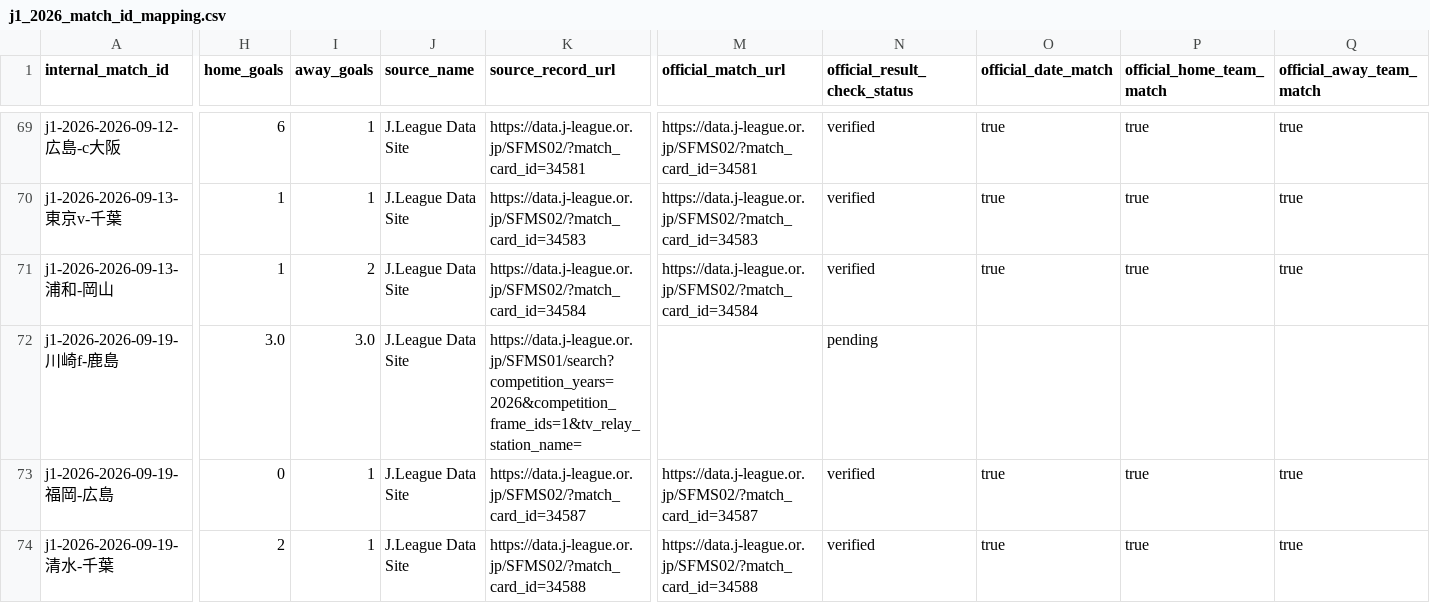
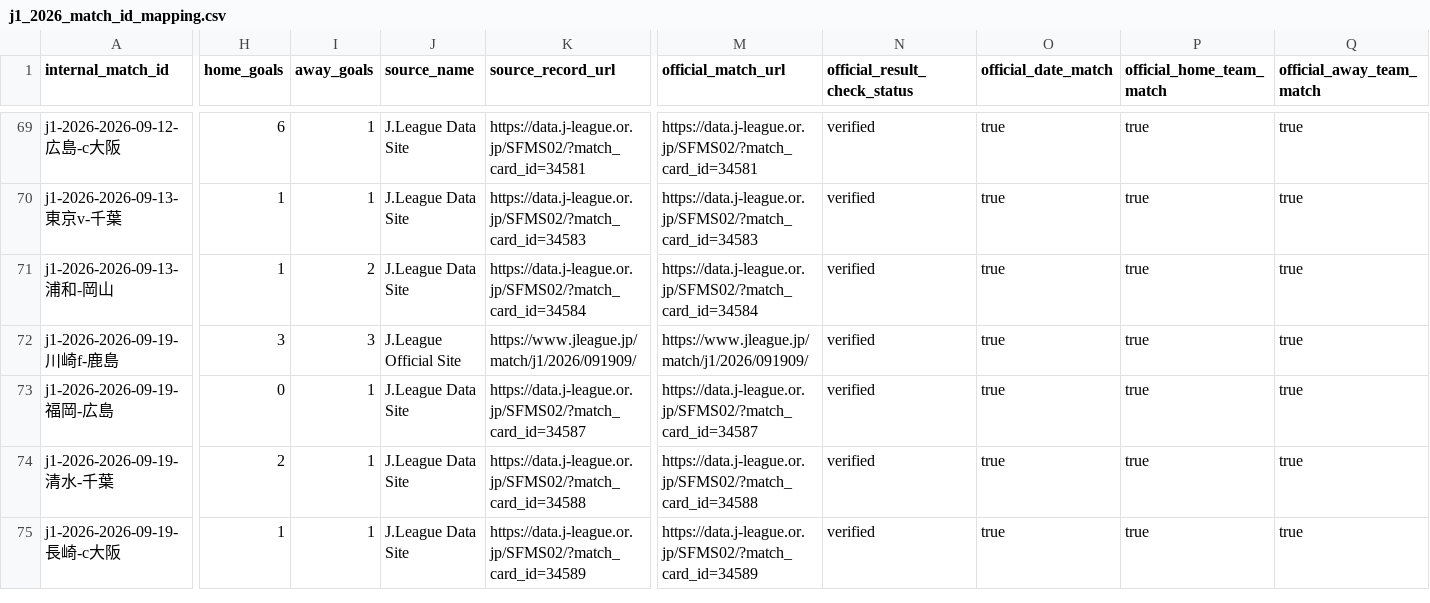
Before and after one commit to zj03204112-hub/-, a CSV file: data/season_match_detail/j1_2026_match_id_mapping.csv, drawn as a sheet; only a part is shown, gaps mark what is left out; the shorter side is filled out with more unchanged rows; the diff covers the shown part only; the diff names each change by its address in the sheet, - before the commit and + after, or states it on an @@ line.

Commit message:
Complete official result and lineup audit for Kawasaki vs Kashima; preserve unresolved provider ID

```diff
--- a/data/season_match_detail/j1_2026_match_id_mapping.csv
+++ b/data/season_match_detail/j1_2026_match_id_mapping.csv
-H72 (home_goals): 3.0
+H72 (home_goals): 3
-I72 (away_goals): 3.0
+I72 (away_goals): 3
-J72 (source_name): J.League Data Site
+J72 (source_name): J.League Official Site
-K72 (source_record_url): https://data.j-league.or.jp/SFMS01/search?competition_years=2026&competition_frame_ids=1&tv_relay_station_name=
+K72 (source_record_url): https://www.jleague.jp/match/j1/2026/091909/
-M72 (official_match_url): (empty)
+M72 (official_match_url): https://www.jleague.jp/match/j1/2026/091909/
-N72 (official_result_check_status): pending
+N72 (official_result_check_status): verified
-O72 (official_date_match): (empty)
+O72 (official_date_match): true
-P72 (official_home_team_match): (empty)
+P72 (official_home_team_match): true
-Q72 (official_away_team_match): (empty)
+Q72 (official_away_team_match): true
```
Also changed, not shown: 4 edited cells elsewhere in this file.
